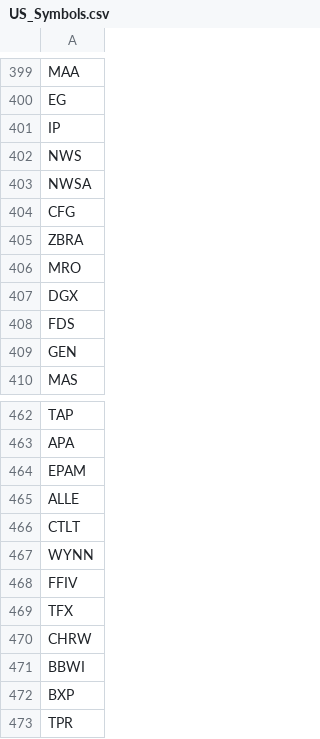
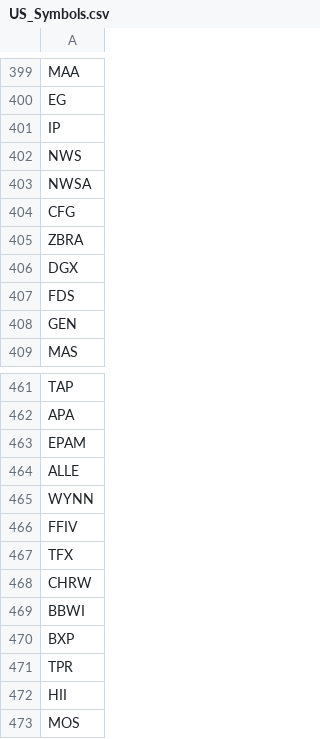
Before and after one commit to venkatasudheerc/RSI, a CSV file: US_Symbols.csv, drawn as a sheet; only a part is shown, gaps mark what is left out; the shorter side is filled out with more unchanged rows; the diff names each change by its address in the sheet, - before the commit and + after, or states it on an @@ line.

Commit message:
Updated US500 symbols

```diff
--- a/US_Symbols.csv
+++ b/US_Symbols.csv
-row 406: MRO
-row 466: CTLT
```
